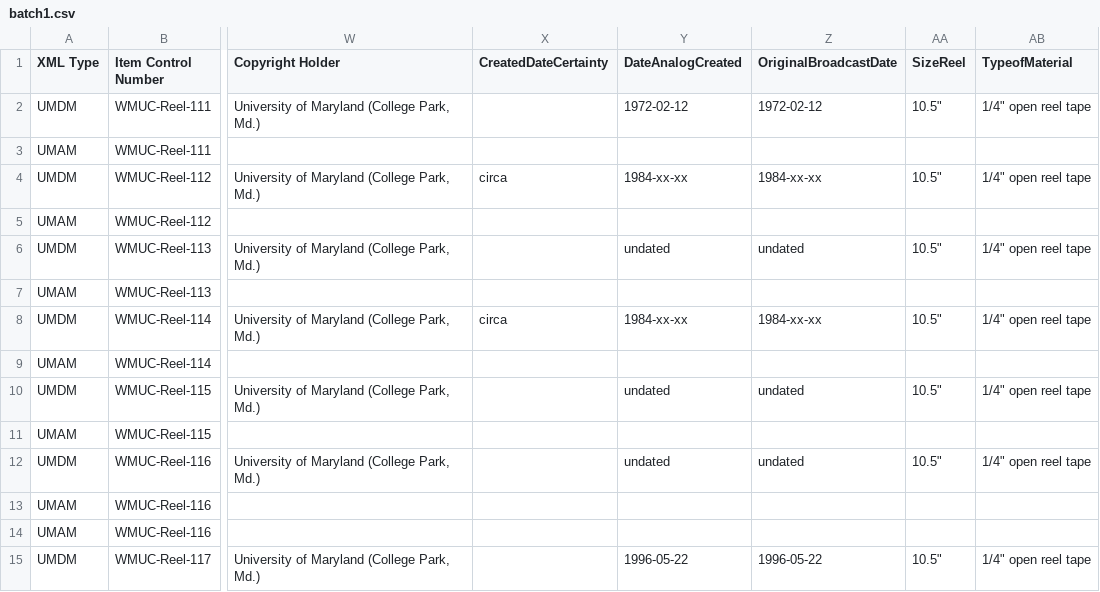
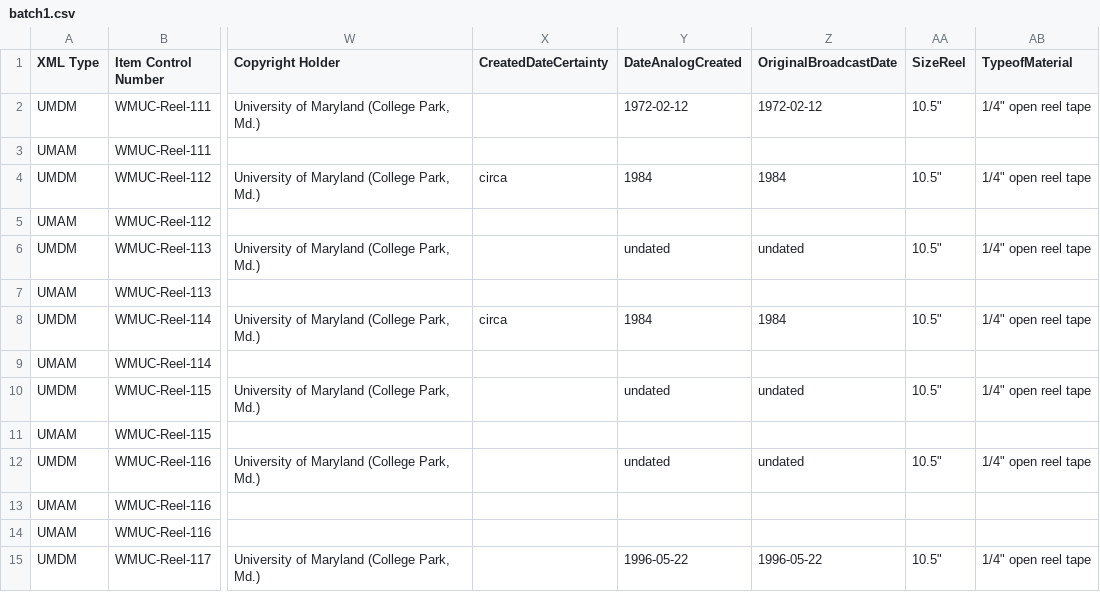
Before and after one commit to jwestgard/DigColl-xml-generator, a CSV file: batch1.csv, drawn as a sheet; only a part is shown, gaps mark what is left out; the diff names each change by its address in the sheet, - before the commit and + after, or states it on an @@ line.

```diff
--- a/batch1.csv
+++ b/batch1.csv
-Y4 (DateAnalogCreated): 1984-xx-xx
+Y4 (DateAnalogCreated): 1984
-Z4 (OriginalBroadcastDate): 1984-xx-xx
+Z4 (OriginalBroadcastDate): 1984
-Y8 (DateAnalogCreated): 1984-xx-xx
+Y8 (DateAnalogCreated): 1984
-Z8 (OriginalBroadcastDate): 1984-xx-xx
+Z8 (OriginalBroadcastDate): 1984
```
Also changed, not shown: batch2.csv, batch3.csv, 3 other files.
